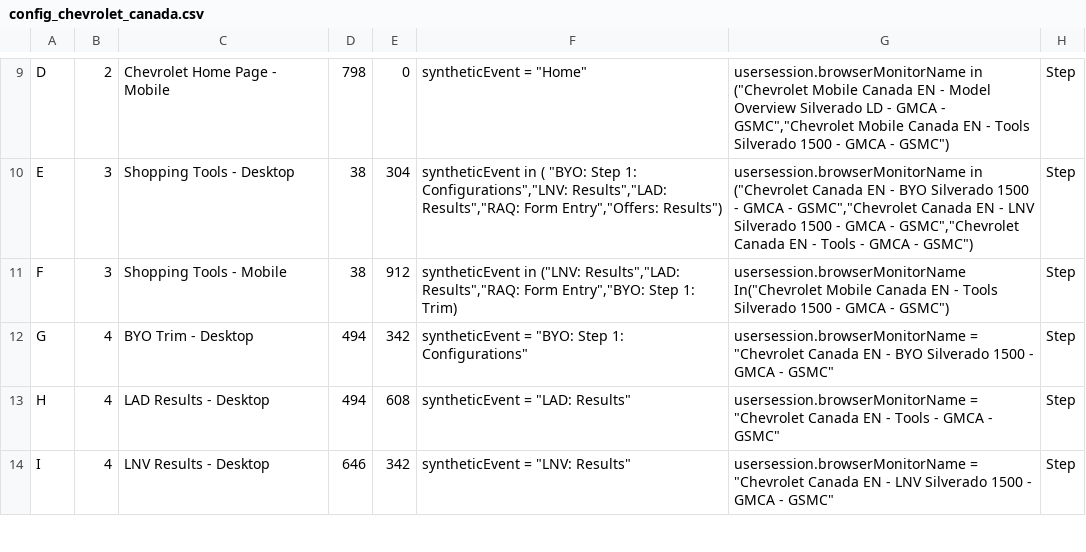
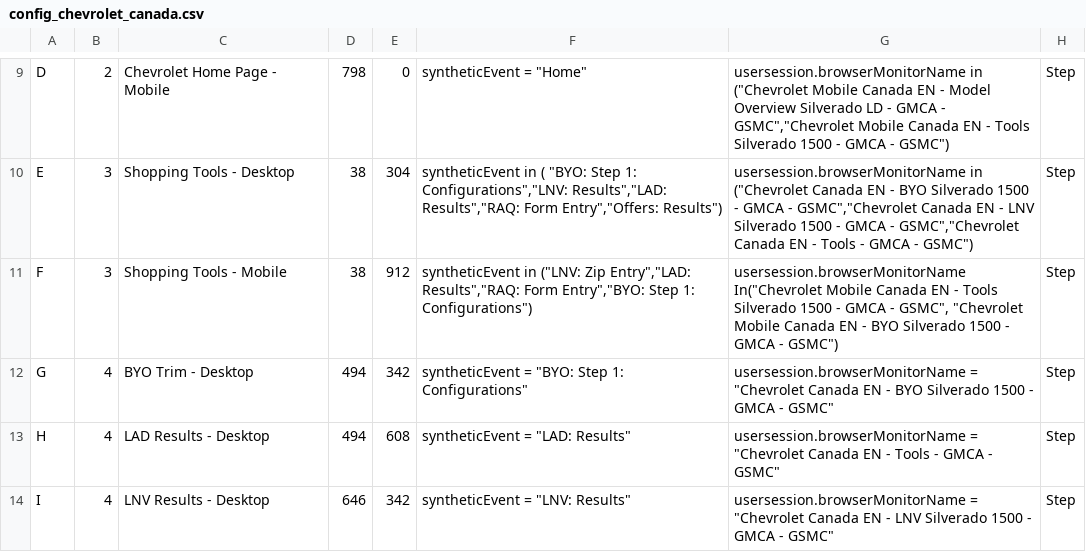
Before and after one commit to apmitchell18/DynatraceDashboardGenerators, a CSV file: Business/DashboardInputFiles/config_chevrolet_canada.csv, drawn as a sheet; only a part is shown, gaps mark what is left out.

Commit message:
fixes to mobile shopping tools chart config

```diff
--- a/Business/DashboardInputFiles/config_chevrolet_canada.csv
+++ b/Business/DashboardInputFiles/config_chevrolet_canada.csv
@@ -10,3 +10,3 @@ D	2	Chevrolet Home Page - Mobile	798	0	syntheticEvent = "Home"	usersession.brows
 E	3	Shopping Tools - Desktop	38	304	syntheticEvent in ( "BYO: Step 1: Configurations","LNV: Results","LAD: Results","RAQ: Form Entry","Offers: Results")	usersession.browserMonitorName in ("Chevrolet Canada EN - BYO Silverado 1500 - GMCA - GSMC","Chevrolet Canada EN - LNV Silverado 1500 - GMCA - GSMC","Chevrolet Canada EN - Tools - GMCA - GSMC")	Step
-F	3	Shopping Tools - Mobile	38	912	syntheticEvent in ("LNV: Results","LAD: Results","RAQ: Form Entry","BYO: Step 1: Trim)	usersession.browserMonitorName In("Chevrolet Mobile Canada EN - Tools Silverado 1500 - GMCA - GSMC")	Step
+F	3	Shopping Tools - Mobile	38	912	syntheticEvent in ("LNV: Zip Entry","LAD: Results","RAQ: Form Entry","BYO: Step 1: Configurations")	usersession.browserMonitorName In("Chevrolet Mobile Canada EN - Tools Silverado 1500 - GMCA - GSMC", "Chevrolet Mobile Canada EN - BYO Silverado 1500 - GMCA - GSMC")	Step
 G	4	BYO Trim - Desktop	494	342	syntheticEvent = "BYO: Step 1: Configurations"	usersession.browserMonitorName = "Chevrolet Canada EN - BYO Silverado 1500 - GMCA - GSMC"	Step
```
